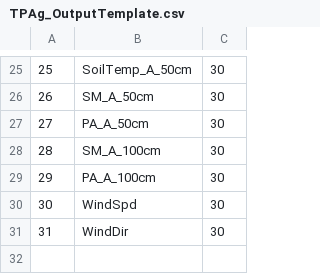
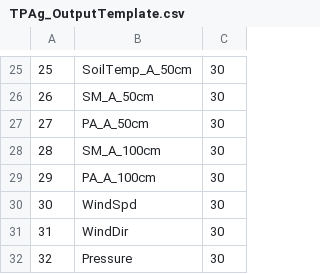
Before and after one commit to macclimate/BACON, a CSV file: Config/Met/Organizing-Header_OutputTemplate/TPAg_OutputTemplate.csv, drawn as a sheet; only a part is shown, gaps mark what is left out.

```diff
--- a/Config/Met/Organizing-Header_OutputTemplate/TPAg_OutputTemplate.csv
+++ b/Config/Met/Organizing-Header_OutputTemplate/TPAg_OutputTemplate.csv
@@ -31 +31,2 @@
 31,WindDir,30
+32,Pressure,30
```
Also changed, not shown: Config/Flux/Gapfilling/Defaults/LE_H_Gapfilling_Defaults.csv, Config/Flux/Gapfilling/Defaults/NEE_Gapfilling_Defaults.csv, 14 other files.
